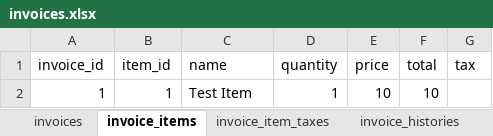
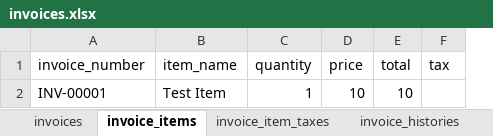
Before and after one commit to josh-taylor-k3/akaunting_crm_laravel, an Excel workbook: public/files/import/invoices.xlsx, sheet invoice_items, drawn as a sheet; values as stored, in another font and other column widths than the file's, no borders; removed rows and columns are numbered as before the commit, all else as after; the diff names each change by its address in the sheet, - before the commit and + after, or states it on an @@ line.

Commit message:
human friendly invoice import/export

```diff
--- a/public/files/import/invoices.xlsx (sheet invoice_items)
+++ b/public/files/import/invoices.xlsx (sheet invoice_items)
-column A (invoice_id), row 2: 1
-column B (item_id), row 2: 1
+column A (invoice_number), row 2: INV-00001
-B1: name
+B1: item_name
```
Also changed, not shown: sheet invoice_transactions, sheet invoices, sheet invoice_item_taxes, sheet invoice_histories, sheet invoice_totals, 26 other files.
